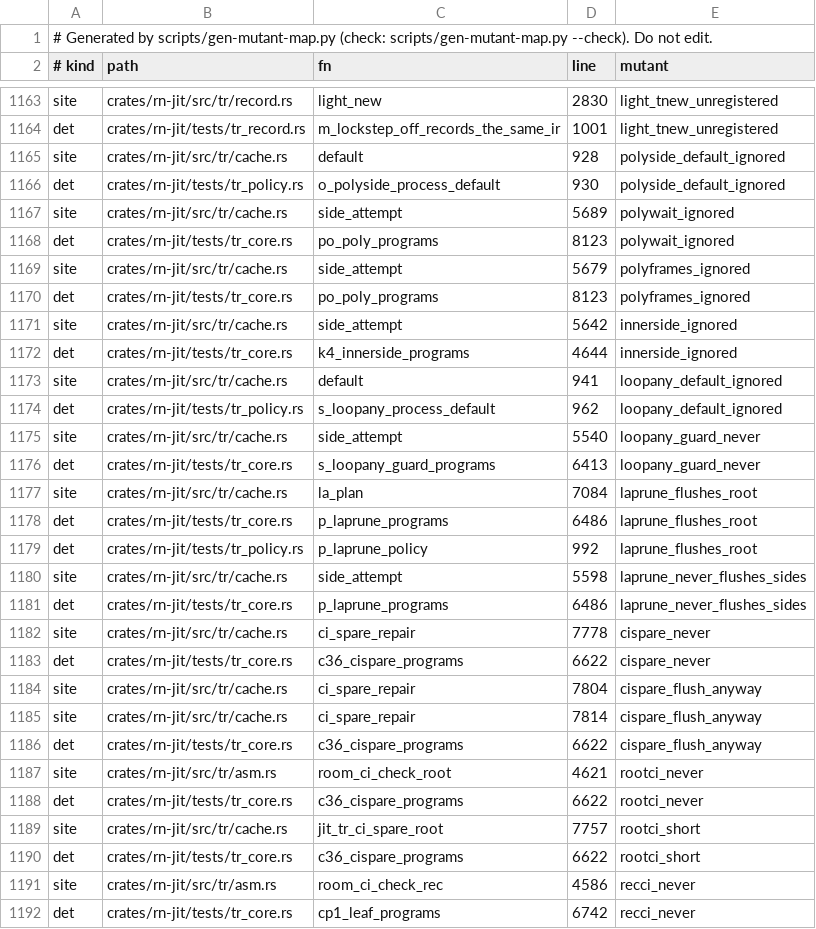
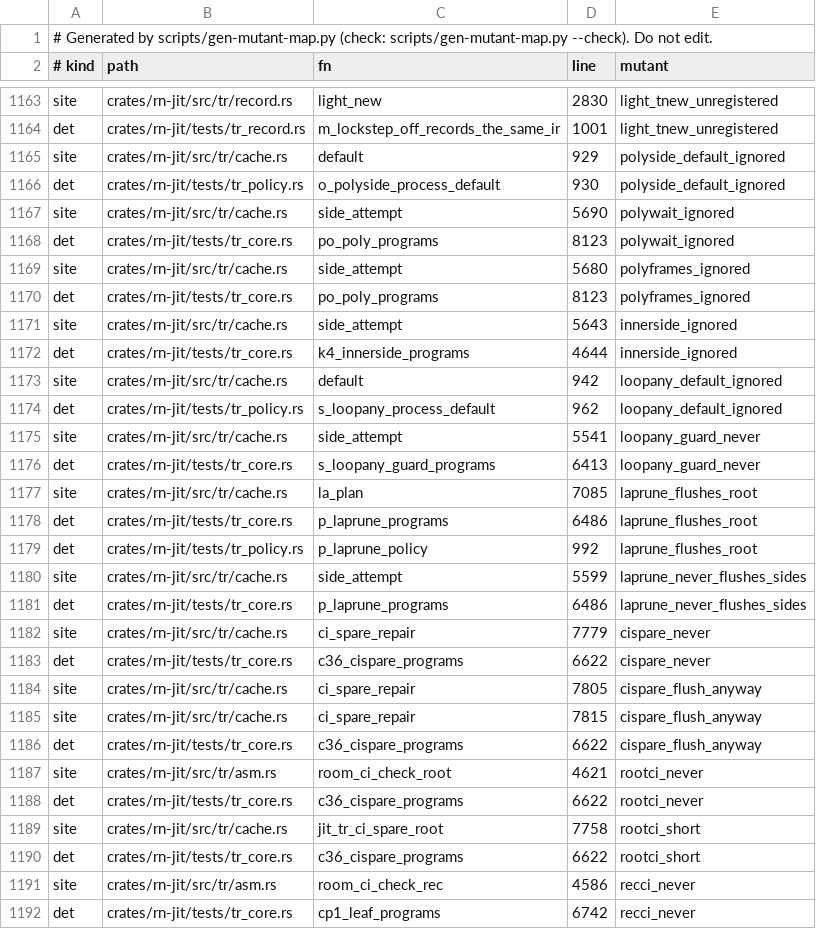
Before and after one commit to kpatvt/rustynail, a TSV file: scripts/gate-mutant-map.tsv, drawn as a sheet; only a part is shown, gaps mark what is left out; the diff covers the shown part only.

```diff
--- a/scripts/gate-mutant-map.tsv
+++ b/scripts/gate-mutant-map.tsv
@@ -1164,23 +1164,23 @@ site	crates/rn-jit/src/tr/record.rs	light_new	2830	light_tnew_unregistered
 det	crates/rn-jit/tests/tr_record.rs	m_lockstep_off_records_the_same_ir	1001	light_tnew_unregistered
-site	crates/rn-jit/src/tr/cache.rs	default	928	polyside_default_ignored
+site	crates/rn-jit/src/tr/cache.rs	default	929	polyside_default_ignored
 det	crates/rn-jit/tests/tr_policy.rs	o_polyside_process_default	930	polyside_default_ignored
-site	crates/rn-jit/src/tr/cache.rs	side_attempt	5689	polywait_ignored
+site	crates/rn-jit/src/tr/cache.rs	side_attempt	5690	polywait_ignored
 det	crates/rn-jit/tests/tr_core.rs	po_poly_programs	8123	polywait_ignored
-site	crates/rn-jit/src/tr/cache.rs	side_attempt	5679	polyframes_ignored
+site	crates/rn-jit/src/tr/cache.rs	side_attempt	5680	polyframes_ignored
 det	crates/rn-jit/tests/tr_core.rs	po_poly_programs	8123	polyframes_ignored
-site	crates/rn-jit/src/tr/cache.rs	side_attempt	5642	innerside_ignored
+site	crates/rn-jit/src/tr/cache.rs	side_attempt	5643	innerside_ignored
 det	crates/rn-jit/tests/tr_core.rs	k4_innerside_programs	4644	innerside_ignored
-site	crates/rn-jit/src/tr/cache.rs	default	941	loopany_default_ignored
+site	crates/rn-jit/src/tr/cache.rs	default	942	loopany_default_ignored
 det	crates/rn-jit/tests/tr_policy.rs	s_loopany_process_default	962	loopany_default_ignored
-site	crates/rn-jit/src/tr/cache.rs	side_attempt	5540	loopany_guard_never
+site	crates/rn-jit/src/tr/cache.rs	side_attempt	5541	loopany_guard_never
 det	crates/rn-jit/tests/tr_core.rs	s_loopany_guard_programs	6413	loopany_guard_never
-site	crates/rn-jit/src/tr/cache.rs	la_plan	7084	laprune_flushes_root
+site	crates/rn-jit/src/tr/cache.rs	la_plan	7085	laprune_flushes_root
 det	crates/rn-jit/tests/tr_core.rs	p_laprune_programs	6486	laprune_flushes_root
 det	crates/rn-jit/tests/tr_policy.rs	p_laprune_policy	992	laprune_flushes_root
-site	crates/rn-jit/src/tr/cache.rs	side_attempt	5598	laprune_never_flushes_sides
+site	crates/rn-jit/src/tr/cache.rs	side_attempt	5599	laprune_never_flushes_sides
 det	crates/rn-jit/tests/tr_core.rs	p_laprune_programs	6486	laprune_never_flushes_sides
-site	crates/rn-jit/src/tr/cache.rs	ci_spare_repair	7778	cispare_never
+site	crates/rn-jit/src/tr/cache.rs	ci_spare_repair	7779	cispare_never
 det	crates/rn-jit/tests/tr_core.rs	c36_cispare_programs	6622	cispare_never
-site	crates/rn-jit/src/tr/cache.rs	ci_spare_repair	7804	cispare_flush_anyway
-site	crates/rn-jit/src/tr/cache.rs	ci_spare_repair	7814	cispare_flush_anyway
+site	crates/rn-jit/src/tr/cache.rs	ci_spare_repair	7805	cispare_flush_anyway
+site	crates/rn-jit/src/tr/cache.rs	ci_spare_repair	7815	cispare_flush_anyway
 det	crates/rn-jit/tests/tr_core.rs	c36_cispare_programs	6622	cispare_flush_anyway
@@ -1188,3 +1188,3 @@ site	crates/rn-jit/src/tr/asm.rs	room_ci_check_root	4621	rootci_never
 det	crates/rn-jit/tests/tr_core.rs	c36_cispare_programs	6622	rootci_never
-site	crates/rn-jit/src/tr/cache.rs	jit_tr_ci_spare_root	7757	rootci_short
+site	crates/rn-jit/src/tr/cache.rs	jit_tr_ci_spare_root	7758	rootci_short
 det	crates/rn-jit/tests/tr_core.rs	c36_cispare_programs	6622	rootci_short
```
Also changed, not shown: 123 edited cells elsewhere in this file, 3 other files.
